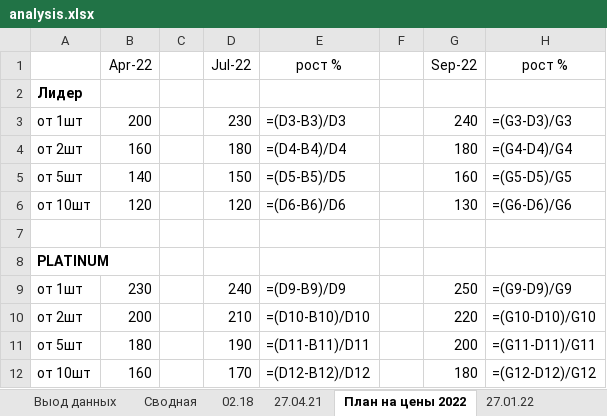
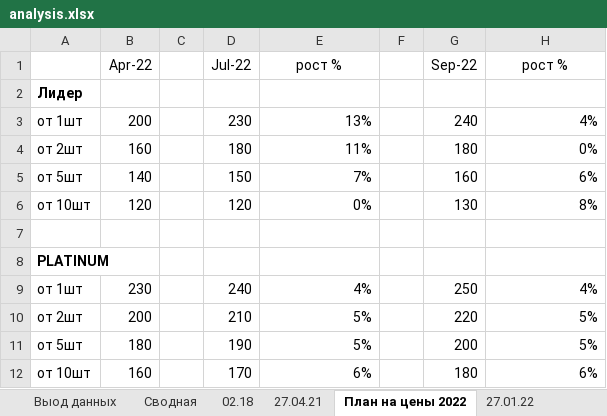
Before and after one commit to v1ab1/water, an Excel workbook: analysis.xlsx, sheet План на цены 2022, drawn as a sheet; values as stored, in another font and other column widths than the file's, no borders; formulas without a stored value are shown as written; the diff names each change by its address in the sheet, - before the commit and + after, or states it on an @@ line.

```diff
--- a/analysis.xlsx (sheet План на цены 2022)
+++ b/analysis.xlsx (sheet План на цены 2022)
-E3 (рост %): =(D3-B3)/D3
+E3 (рост %): 13%
-H3 (рост %): =(G3-D3)/G3
+H3 (рост %): 4%
-E4 (рост %): =(D4-B4)/D4
+E4 (рост %): 11%
-H4 (рост %): =(G4-D4)/G4
+H4 (рост %): 0%
-E5 (рост %): =(D5-B5)/D5
+E5 (рост %): 7%
-H5 (рост %): =(G5-D5)/G5
+H5 (рост %): 6%
-E6 (рост %): =(D6-B6)/D6
+E6 (рост %): 0%
-H6 (рост %): =(G6-D6)/G6
+H6 (рост %): 8%
-E9 (рост %): =(D9-B9)/D9
+E9 (рост %): 4%
-H9 (рост %): =(G9-D9)/G9
+H9 (рост %): 4%
-E10 (рост %): =(D10-B10)/D10
+E10 (рост %): 5%
-H10 (рост %): =(G10-D10)/G10
+H10 (рост %): 5%
-E11 (рост %): =(D11-B11)/D11
+E11 (рост %): 5%
-H11 (рост %): =(G11-D11)/G11
+H11 (рост %): 5%
-E12 (рост %): =(D12-B12)/D12
+E12 (рост %): 6%
-H12 (рост %): =(G12-D12)/G12
+H12 (рост %): 6%
```
Also changed, not shown: sheet 23.05.22, sheet 15.03.22, sheet 22.03.22, sheet 27.01.22, sheet 26.10.22, sheet 4.07.22, 7 more sheets, other sheet tabs, hidden cells, charts or pictures, 2 other files.
